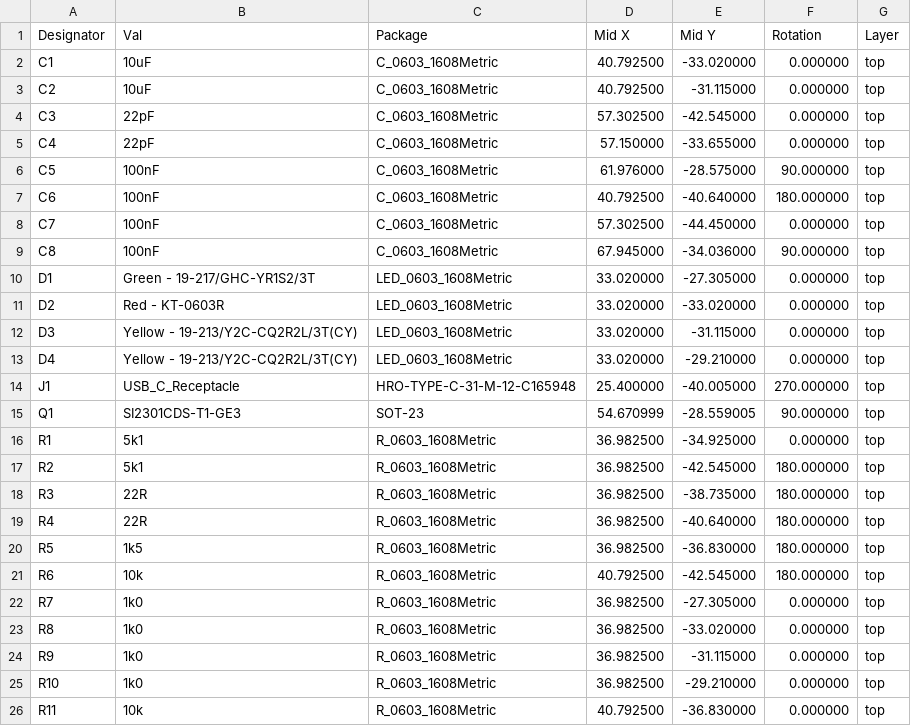
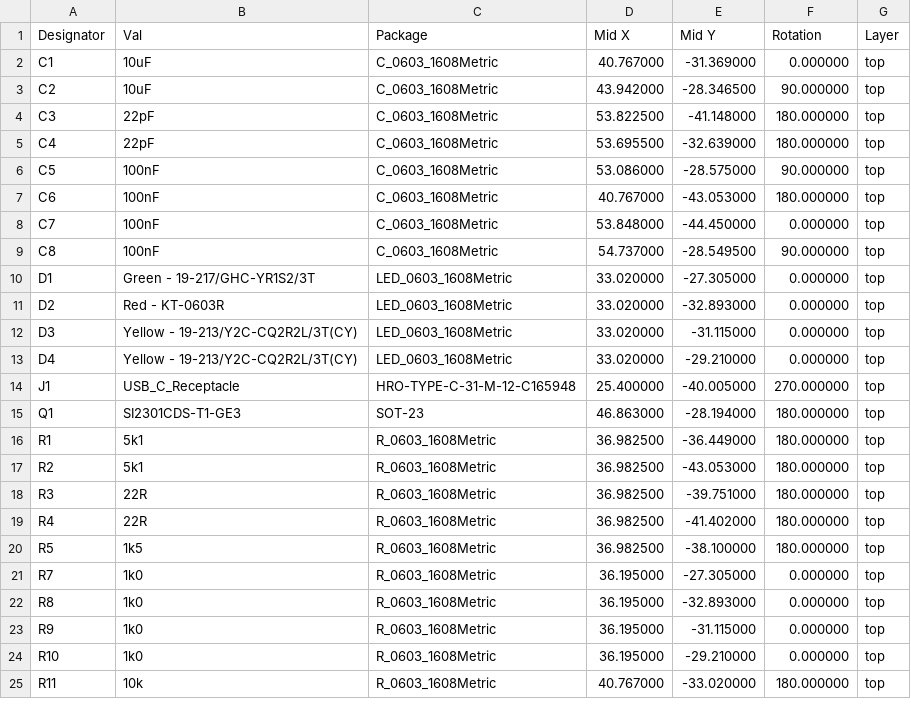
Before and after one commit to jpconstantineau/NRF52-GDB-Debugger, a CSV file: hardware/bmp/bmp-all-pos.csv, drawn as a sheet; only a part is shown; the diff covers the shown part only.

```diff
--- a/hardware/bmp/bmp-all-pos.csv
+++ b/hardware/bmp/bmp-all-pos.csv
@@ -1,12 +1,12 @@
 Designator,Val,Package,Mid X,Mid Y,Rotation,Layer
-"C1","10uF","C_0603_1608Metric",40.792500,-33.020000,0.000000,top
-"C2","10uF","C_0603_1608Metric",40.792500,-31.115000,0.000000,top
-"C3","22pF","C_0603_1608Metric",57.302500,-42.545000,0.000000,top
-"C4","22pF","C_0603_1608Metric",57.150000,-33.655000,0.000000,top
-"C5","100nF","C_0603_1608Metric",61.976000,-28.575000,90.000000,top
-"C6","100nF","C_0603_1608Metric",40.792500,-40.640000,180.000000,top
-"C7","100nF","C_0603_1608Metric",57.302500,-44.450000,0.000000,top
-"C8","100nF","C_0603_1608Metric",67.945000,-34.036000,90.000000,top
+"C1","10uF","C_0603_1608Metric",40.767000,-31.369000,0.000000,top
+"C2","10uF","C_0603_1608Metric",43.942000,-28.346500,90.000000,top
+"C3","22pF","C_0603_1608Metric",53.822500,-41.148000,180.000000,top
+"C4","22pF","C_0603_1608Metric",53.695500,-32.639000,180.000000,top
+"C5","100nF","C_0603_1608Metric",53.086000,-28.575000,90.000000,top
+"C6","100nF","C_0603_1608Metric",40.767000,-43.053000,180.000000,top
+"C7","100nF","C_0603_1608Metric",53.848000,-44.450000,0.000000,top
+"C8","100nF","C_0603_1608Metric",54.737000,-28.549500,90.000000,top
 "D1","Green - 19-217/GHC-YR1S2/3T","LED_0603_1608Metric",33.020000,-27.305000,0.000000,top
-"D2","Red - KT-0603R","LED_0603_1608Metric",33.020000,-33.020000,0.000000,top
+"D2","Red - KT-0603R","LED_0603_1608Metric",33.020000,-32.893000,0.000000,top
 "D3","Yellow - 19-213/Y2C-CQ2R2L/3T(CY)","LED_0603_1608Metric",33.020000,-31.115000,0.000000,top
@@ -14,13 +14,12 @@ Designator,Val,Package,Mid X,Mid Y,Rotation,Layer
 "J1","USB_C_Receptacle","HRO-TYPE-C-31-M-12-C165948",25.400000,-40.005000,270.000000,top
-"Q1","SI2301CDS-T1-GE3","SOT-23",54.670999,-28.559005,90.000000,top
-"R1","5k1","R_0603_1608Metric",36.982500,-34.925000,0.000000,top
-"R2","5k1","R_0603_1608Metric",36.982500,-42.545000,180.000000,top
-"R3","22R","R_0603_1608Metric",36.982500,-38.735000,180.000000,top
-"R4","22R","R_0603_1608Metric",36.982500,-40.640000,180.000000,top
-"R5","1k5","R_0603_1608Metric",36.982500,-36.830000,180.000000,top
-"R6","10k","R_0603_1608Metric",40.792500,-42.545000,180.000000,top
-"R7","1k0","R_0603_1608Metric",36.982500,-27.305000,0.000000,top
-"R8","1k0","R_0603_1608Metric",36.982500,-33.020000,0.000000,top
-"R9","1k0","R_0603_1608Metric",36.982500,-31.115000,0.000000,top
-"R10","1k0","R_0603_1608Metric",36.982500,-29.210000,0.000000,top
-"R11","10k","R_0603_1608Metric",40.792500,-36.830000,0.000000,top
+"Q1","SI2301CDS-T1-GE3","SOT-23",46.863000,-28.194000,180.000000,top
+"R1","5k1","R_0603_1608Metric",36.982500,-36.449000,180.000000,top
+"R2","5k1","R_0603_1608Metric",36.982500,-43.053000,180.000000,top
+"R3","22R","R_0603_1608Metric",36.982500,-39.751000,180.000000,top
+"R4","22R","R_0603_1608Metric",36.982500,-41.402000,180.000000,top
+"R5","1k5","R_0603_1608Metric",36.982500,-38.100000,180.000000,top
+"R7","1k0","R_0603_1608Metric",36.195000,-27.305000,0.000000,top
+"R8","1k0","R_0603_1608Metric",36.195000,-32.893000,0.000000,top
+"R9","1k0","R_0603_1608Metric",36.195000,-31.115000,0.000000,top
+"R10","1k0","R_0603_1608Metric",36.195000,-29.210000,0.000000,top
+"R11","10k","R_0603_1608Metric",40.767000,-33.020000,180.000000,top
```
Also changed, not shown: 1 removed row and 34 edited cells elsewhere in this file, hardware/bmp/bmp.csv, 24 other files.
